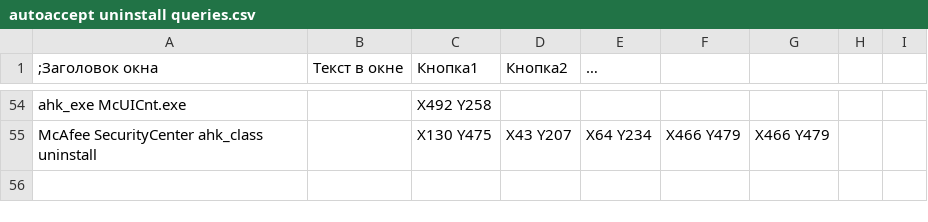
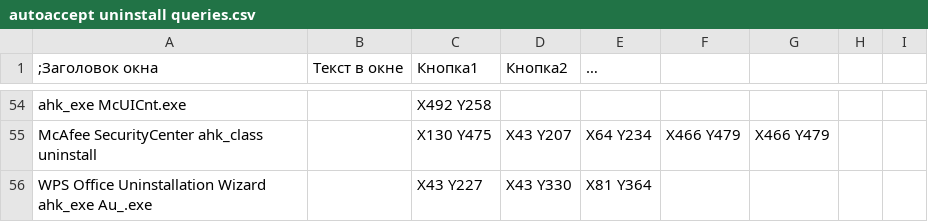
Before and after one commit to AntonD-mobilmir/Share-config, a CSV file: config/_Scripts/GUI/autoaccept uninstall queries.csv, drawn as a sheet; only a part is shown, gaps mark what is left out; the diff names each change by its address in the sheet, - before the commit and + after, or states it on an @@ line.

Commit message:
autoaccept uninstall queries.csv: + WPS Office

```diff
--- a/config/_Scripts/GUI/autoaccept uninstall queries.csv
+++ b/config/_Scripts/GUI/autoaccept uninstall queries.csv
+row 56: WPS Office Uninstallation Wizard ahk_exe Au_.exe |  | X43 Y227 | X43 Y330 | X81 Y364
```
